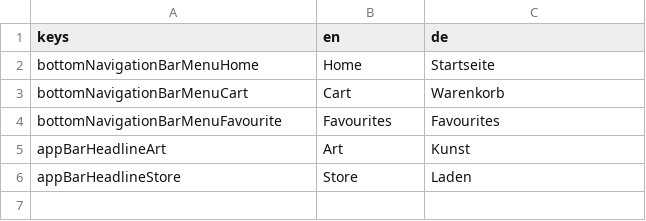
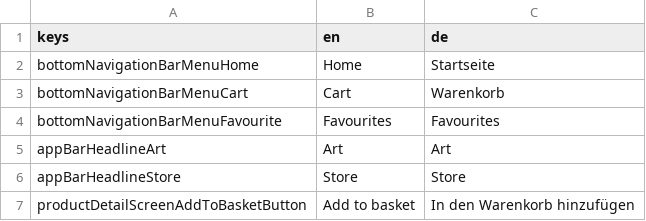
Before and after one commit to jlaskowska/art_store, a CSV file: assets_dev/localizations/localizations.csv, drawn as a sheet.

Commit message:
Feature/product detail screen (#17)
Implements #12

Commits:
* Created ProductDetailScreen.
* Added Hero animation.
* Updated localizations.
* Created ProductDetailScreen.
* Updated appBarTheme.
* Fixed Hero animation bug.
* Fixed the bug with back arrow button color in the app bar.
* Refactored AppBar.
* Added AppColors.
* Created StarRating.
* Added comment to HomeScreen.
* UI tweaks.
* Changed file name.
* UI tweaks.
* UI tweaks.
* Added internet permission for Android release mode.
* Renamed AppBarTitle file.
* Fixed merge issue.
* Localized product price.
* Updated localizations.

```diff
--- a/assets_dev/localizations/localizations.csv
+++ b/assets_dev/localizations/localizations.csv
@@ -4,3 +4,4 @@ bottomNavigationBarMenuCart;Cart;Warenkorb
 bottomNavigationBarMenuFavourite;Favourites;Favourites
-appBarHeadlineArt;Art;Kunst
-appBarHeadlineStore;Store;Laden
+appBarHeadlineArt;Art;Art
+appBarHeadlineStore;Store;Store
+productDetailScreenAddToBasketButton;Add to basket;In den Warenkorb hinzufügen
```
Also changed, not shown: 11 other files.
